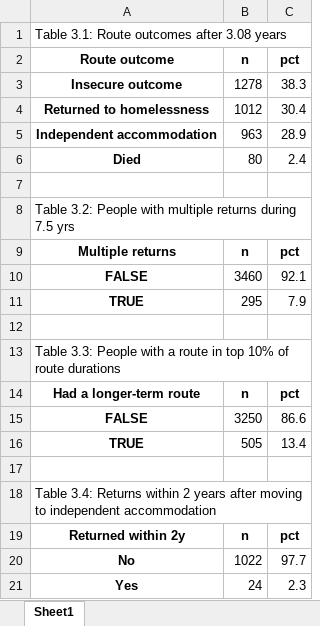
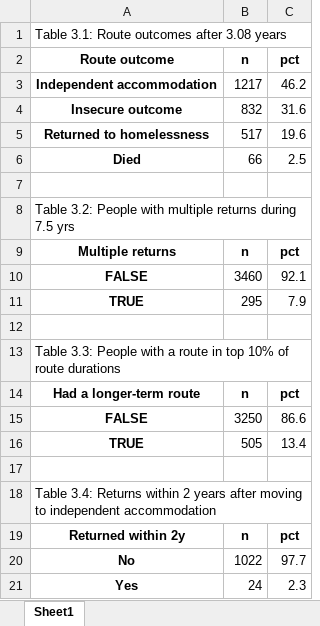
Before and after one commit to davidingerslev/BSHARP-ISHSHHB-2026, an Excel workbook: assets_output/03_DV_construction.xlsx, sheet Sheet1, drawn as a sheet; values as stored, in another font and other column widths than the file's, no borders; removed rows and columns are numbered as before the commit, all else as after; the diff names each change by its address in the sheet, - before the commit and + after, or states it on an @@ line.

```diff
--- a/assets_output/03_DV_construction.xlsx (sheet Sheet1)
+++ b/assets_output/03_DV_construction.xlsx (sheet Sheet1)
+row 3: Independent accommodation | 1217 | 46.2
-B4: 1278
+B4: 832
-C4: 38.3
+C4: 31.6
-B5: 1012
+B5: 517
-C5: 30.4
+C5: 19.6
-row 5: Independent accommodation | 963 | 28.9
-B6: 80
+B6: 66
-C6: 2.4
+C6: 2.5
```
Also changed, not shown: docs/assets_output/03_DV_construction.xlsx, 3 other files.
